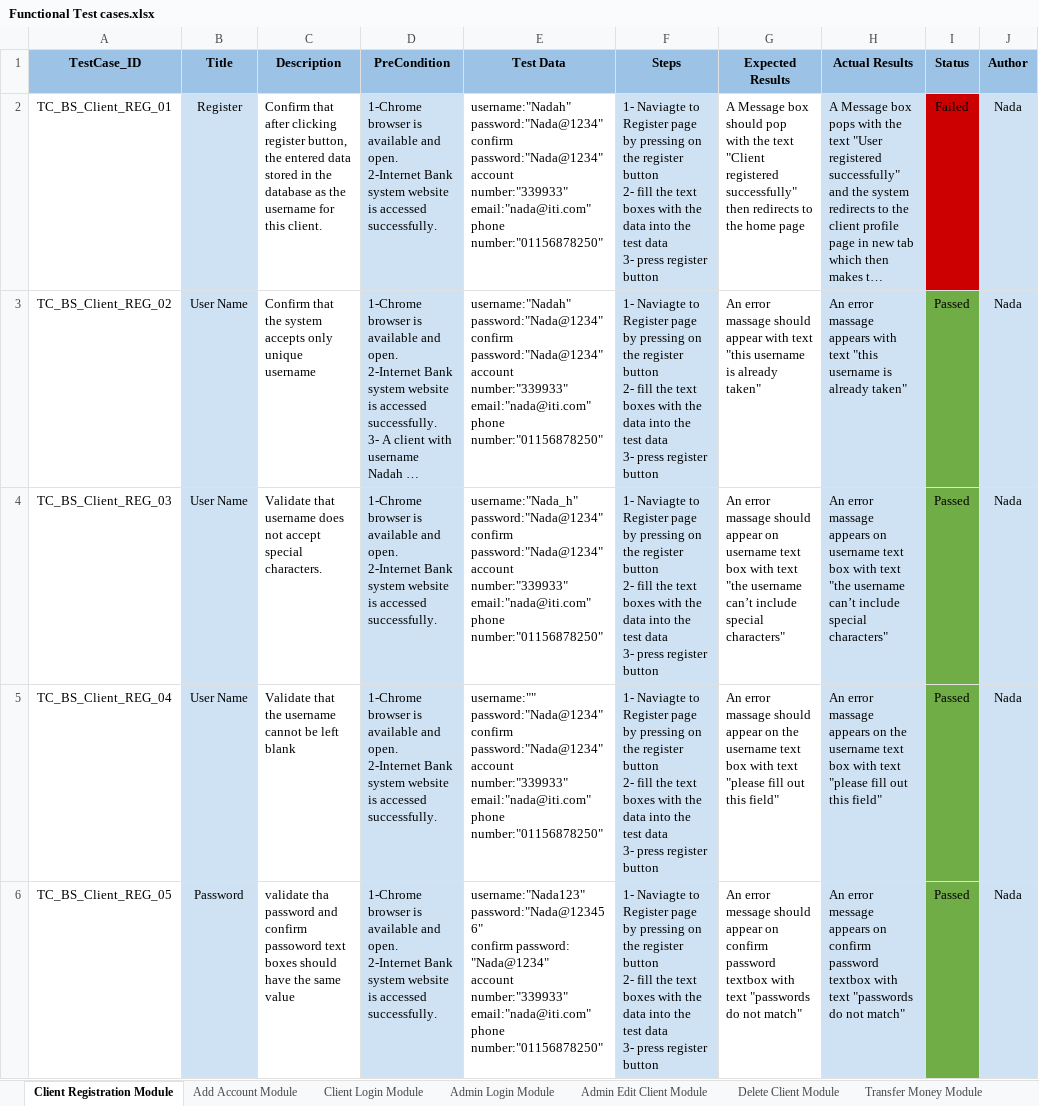
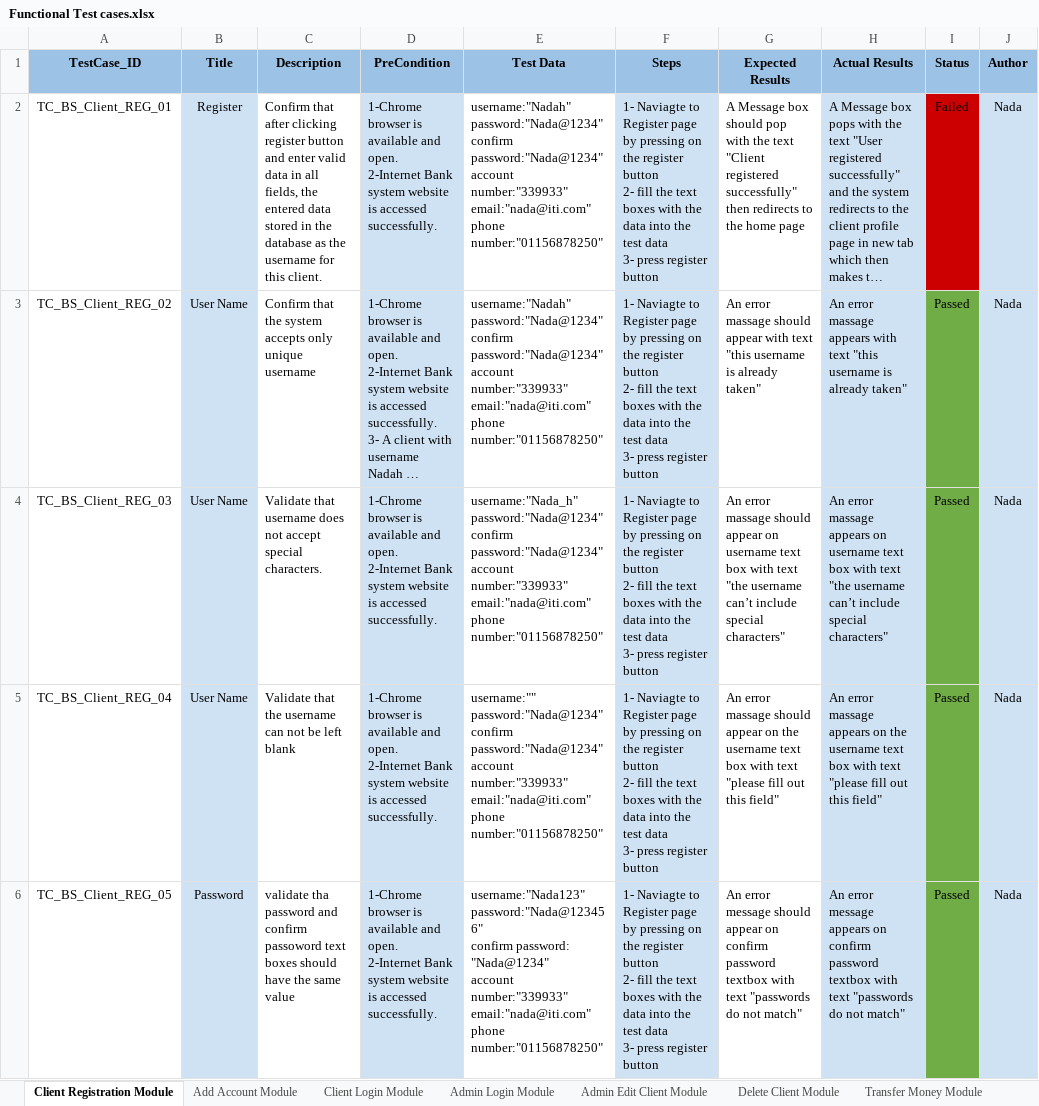
Before and after one commit to Osama-Sayed/-Internet-Banking-System, an Excel workbook: Testing/Functional Test cases.xlsx, sheet Client Registration Module, drawn as a sheet; only a part is shown; long unchanged cells end in …; values as stored, in another font and other column widths than the file's, no borders; charts and pictures not drawn; the diff covers the shown part only; the diff names each change by its address in the sheet, - before the commit and + after, or states it on an @@ line.

```diff
--- a/Testing/Functional Test cases.xlsx (sheet Client Registration Module)
+++ b/Testing/Functional Test cases.xlsx (sheet Client Registration Module)
-C2 (Description): …clicking register button, the entered…
+C2 (Description): …clicking register button and enter valid data in all fields, the entered…
-C5 (Description): …the username cannot be left…
+C5 (Description): …the username can not be left…
```
Also changed, not shown: 7 edited cells elsewhere in this sheet, sheet Transfer Money Module, sheet Admin Login Module, sheet Client Login Module, sheet Add Account Module, sheet Delete Client Module, sheet Transfer History Module, 1 more sheet, charts or pictures, Monitoring and Controlling/Reviews.xlsx, Testing/TestCaseWritingTemplate.xlsx, 5 other files.
